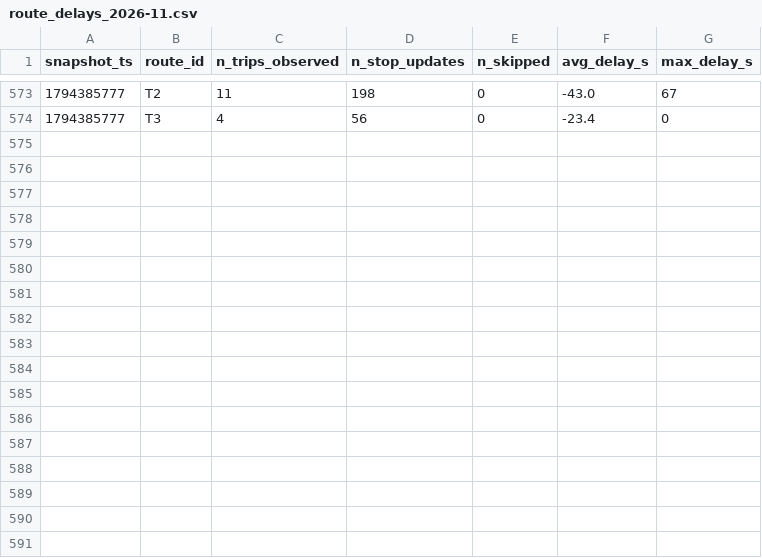
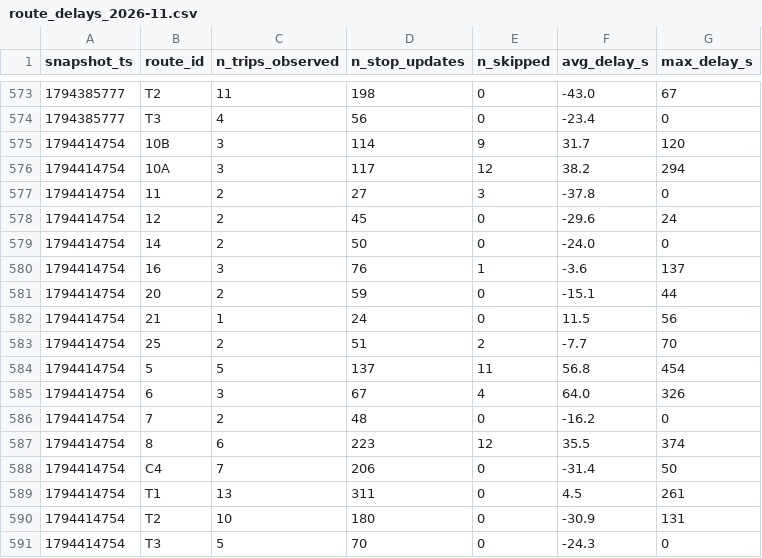
Before and after one commit to exofri/smart-mobility-lemans, a CSV file: data/history/route_delays_2026-11.csv, drawn as a sheet; only a part is shown, gaps mark what is left out; the diff names each change by its address in the sheet, - before the commit and + after, or states it on an @@ line.

```diff
--- a/data/history/route_delays_2026-11.csv
+++ b/data/history/route_delays_2026-11.csv
+row 575: 1794414754 | 10B | 3 | 114 | 9 | 31.7 | 120
+row 576: 1794414754 | 10A | 3 | 117 | 12 | 38.2 | 294
+row 577: 1794414754 | 11 | 2 | 27 | 3 | -37.8 | 0
+row 578: 1794414754 | 12 | 2 | 45 | 0 | -29.6 | 24
+row 579: 1794414754 | 14 | 2 | 50 | 0 | -24.0 | 0
+row 580: 1794414754 | 16 | 3 | 76 | 1 | -3.6 | 137
+row 581: 1794414754 | 20 | 2 | 59 | 0 | -15.1 | 44
+row 582: 1794414754 | 21 | 1 | 24 | 0 | 11.5 | 56
+row 583: 1794414754 | 25 | 2 | 51 | 2 | -7.7 | 70
+row 584: 1794414754 | 5 | 5 | 137 | 11 | 56.8 | 454
+row 585: 1794414754 | 6 | 3 | 67 | 4 | 64.0 | 326
+row 586: 1794414754 | 7 | 2 | 48 | 0 | -16.2 | 0
+row 587: 1794414754 | 8 | 6 | 223 | 12 | 35.5 | 374
+row 588: 1794414754 | C4 | 7 | 206 | 0 | -31.4 | 50
+row 589: 1794414754 | T1 | 13 | 311 | 0 | 4.5 | 261
+row 590: 1794414754 | T2 | 10 | 180 | 0 | -30.9 | 131
+row 591: 1794414754 | T3 | 5 | 70 | 0 | -24.3 | 0
```
Also changed, not shown: 1 other file.
